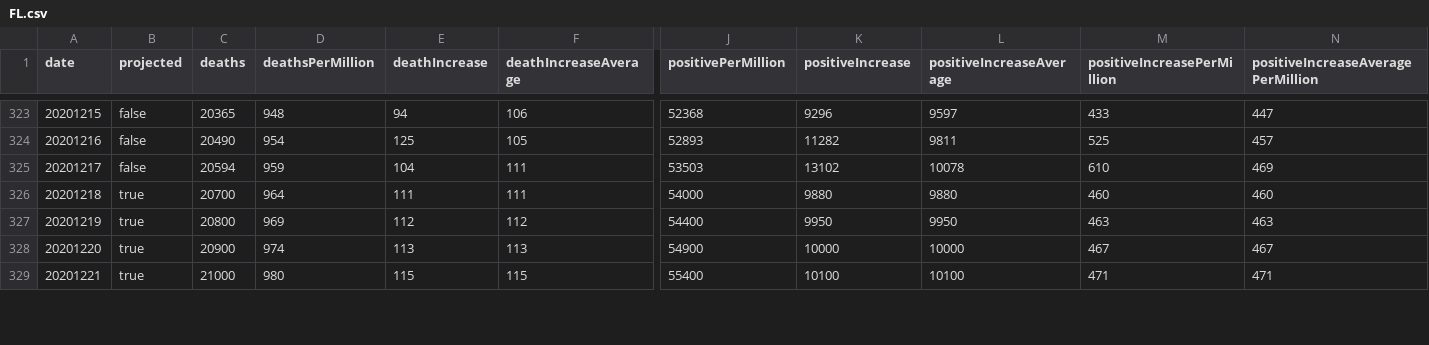
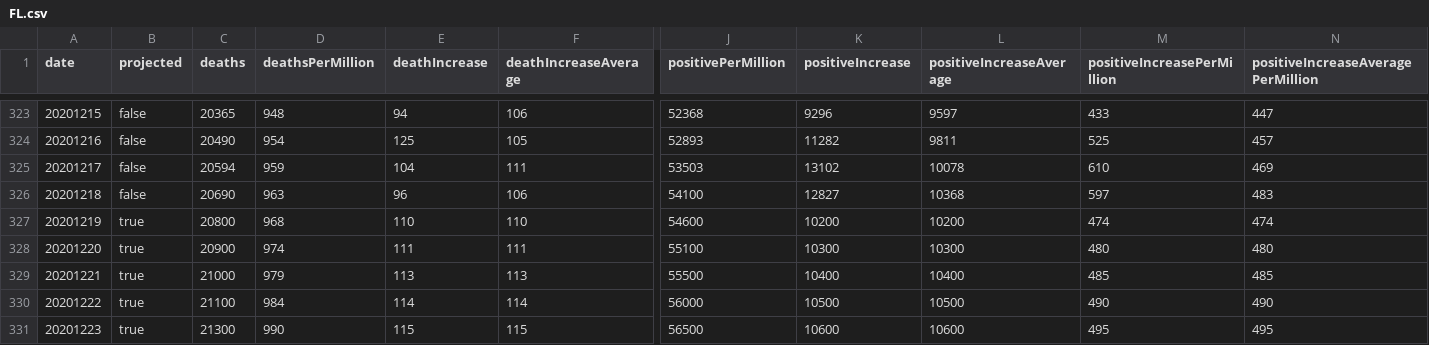
Before and after one commit to mgwalker/covid19-csv, a CSV file: docs/v1/FL.csv, drawn as a sheet; only a part is shown, gaps mark what is left out; removed rows and columns are numbered as before the commit, all else as after; rows hold the shown columns only; the diff covers the shown part only; the diff names each change by its address in the sheet, - before the commit and + after, or states it on an @@ line.

```diff
--- a/docs/v1/FL.csv
+++ b/docs/v1/FL.csv
-row 326: 20201218 | true | 20700 | 964 | 111 | 111 | 54000 | 9880 | 9880 | 460 | 460
+row 326: 20201218 | false | 20690 | 963 | 96 | 106 | 54100 | 12827 | 10368 | 597 | 483
-D327 (deathsPerMillion): 969
+D327 (deathsPerMillion): 968
-E327 (deathIncrease): 112
+E327 (deathIncrease): 110
-F327 (deathIncreaseAverage): 112
+F327 (deathIncreaseAverage): 110
-J327 (positivePerMillion): 54400
+J327 (positivePerMillion): 54600
-K327 (positiveIncrease): 9950
+K327 (positiveIncrease): 10200
-L327 (positiveIncreaseAverage): 9950
+L327 (positiveIncreaseAverage): 10200
-M327 (positiveIncreasePerMillion): 463
+M327 (positiveIncreasePerMillion): 474
-N327: 463
+N327: 474
-E328 (deathIncrease): 113
+E328 (deathIncrease): 111
-F328 (deathIncreaseAverage): 113
+F328 (deathIncreaseAverage): 111
-J328 (positivePerMillion): 54900
+J328 (positivePerMillion): 55100
-K328 (positiveIncrease): 10000
+K328 (positiveIncrease): 10300
-L328 (positiveIncreaseAverage): 10000
+L328 (positiveIncreaseAverage): 10300
-M328 (positiveIncreasePerMillion): 467
+M328 (positiveIncreasePerMillion): 480
-N328: 467
+N328: 480
-D329 (deathsPerMillion): 980
+D329 (deathsPerMillion): 979
-E329 (deathIncrease): 115
+E329 (deathIncrease): 113
-F329 (deathIncreaseAverage): 115
+F329 (deathIncreaseAverage): 113
-J329 (positivePerMillion): 55400
+J329 (positivePerMillion): 55500
-K329 (positiveIncrease): 10100
+K329 (positiveIncrease): 10400
-L329 (positiveIncreaseAverage): 10100
+L329 (positiveIncreaseAverage): 10400
-M329 (positiveIncreasePerMillion): 471
+M329 (positiveIncreasePerMillion): 485
-N329: 471
+N329: 485
+row 330: 20201222 | true | 21100 | 984 | 114 | 114 | 56000 | 10500 | 10500 | 490 | 490
+row 331: 20201223 | true | 21300 | 990 | 115 | 115 | 56500 | 10600 | 10600 | 495 | 495
```
Also changed, not shown: 1 added row, 2 removed rows, 64 edited cells and row numbers in column A elsewhere in this file, docs/v1/AZ.csv, docs/v1/CA.csv, 54 other files.
